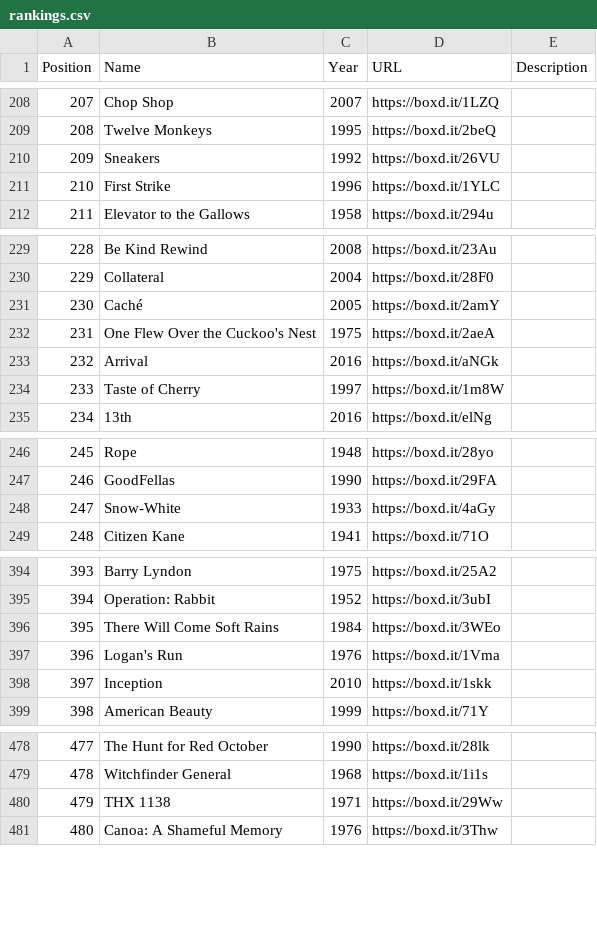
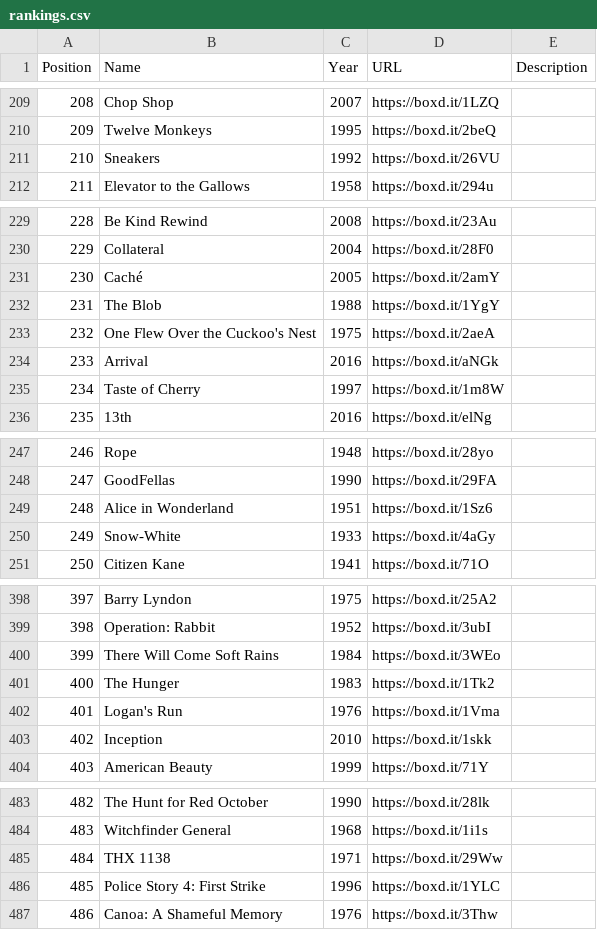
Before and after one commit to MrHen/movie-sorter, a CSV file: rankings.csv, drawn as a sheet; only a part is shown, gaps mark what is left out; removed rows and columns are numbered as before the commit, all else as after; the diff covers the shown part only; the diff names each change by its address in the sheet, - before the commit and + after, or states it on an @@ line.

```diff
--- a/rankings.csv
+++ b/rankings.csv
@@ column A (Position) renumbered from row 76 down @@
-row 211: 210 | First Strike | 1996 | https://boxd.it/1YLC
+row 232: 231 | The Blob | 1988 | https://boxd.it/1YgY
+row 249: 248 | Alice in Wonderland | 1951 | https://boxd.it/1Sz6
+row 401: 400 | The Hunger | 1983 | https://boxd.it/1Tk2
+row 486: 485 | Police Story 4: First Strike | 1996 | https://boxd.it/1YLC
```
Also changed, not shown: 12 added rows, 2 removed rows, 2 moved rows and 12 edited cells elsewhere in this file, 5 other files.
